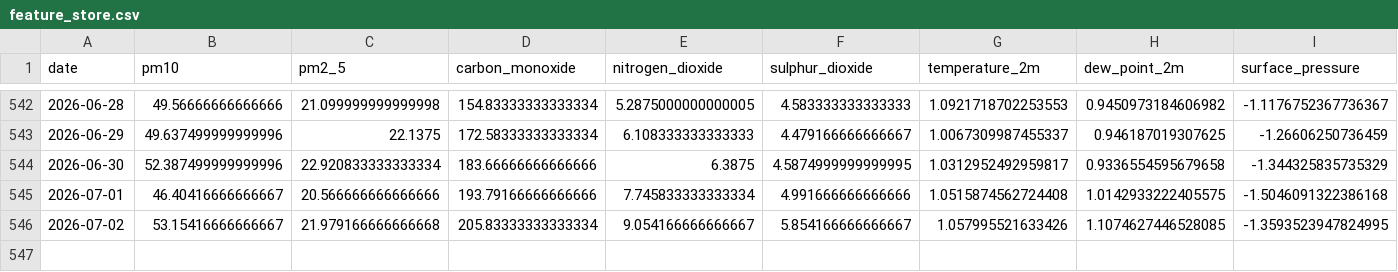
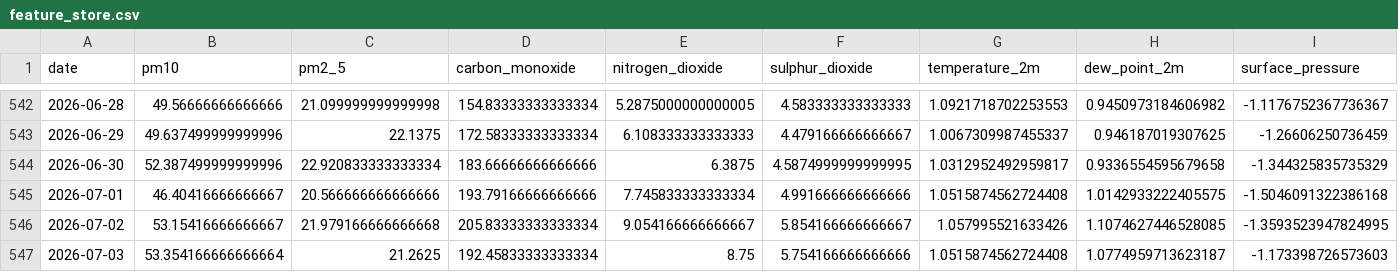
Before and after one commit to emaniftikharr/pm10_pm2.5, a CSV file: data/processed/feature_store.csv, drawn as a sheet; only a part is shown, gaps mark what is left out; rows hold the shown columns only; the diff names each change by its address in the sheet, - before the commit and + after, or states it on an @@ line.

```diff
--- a/data/processed/feature_store.csv
+++ b/data/processed/feature_store.csv
+row 547: 2026-07-03 | 53.354166666666664 | 21.2625 | 192.45833333333334 | 8.75 | 5.754166666666666 | 1.0515874562724408 | 1.0774959713623187 | -1.173398726573603
```
Also changed, not shown: data/fetch_log.csv, data/pipeline_log.csv, 1 other file.
